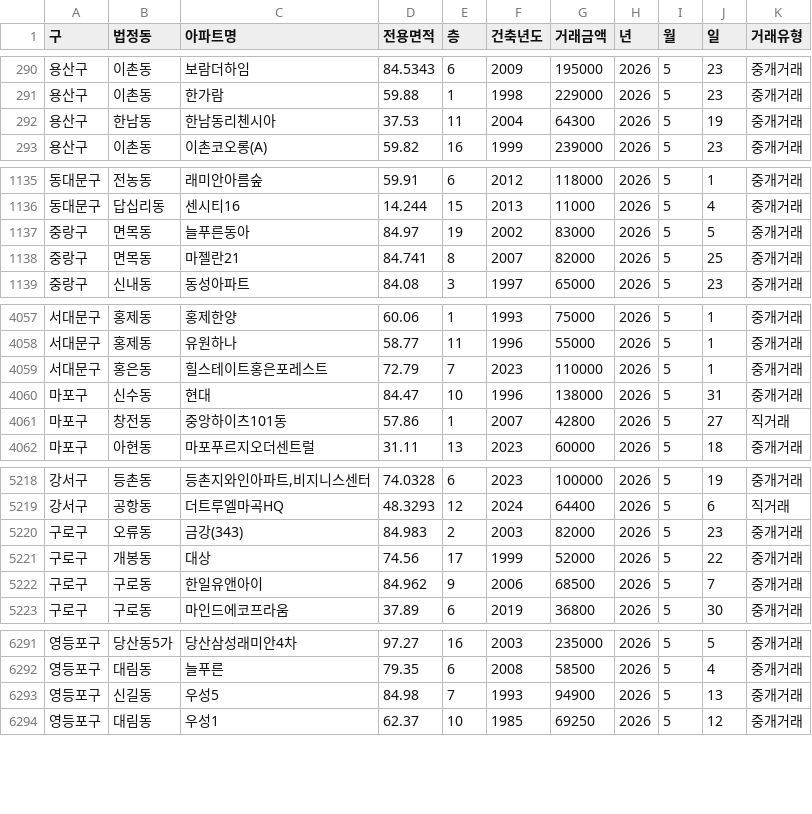
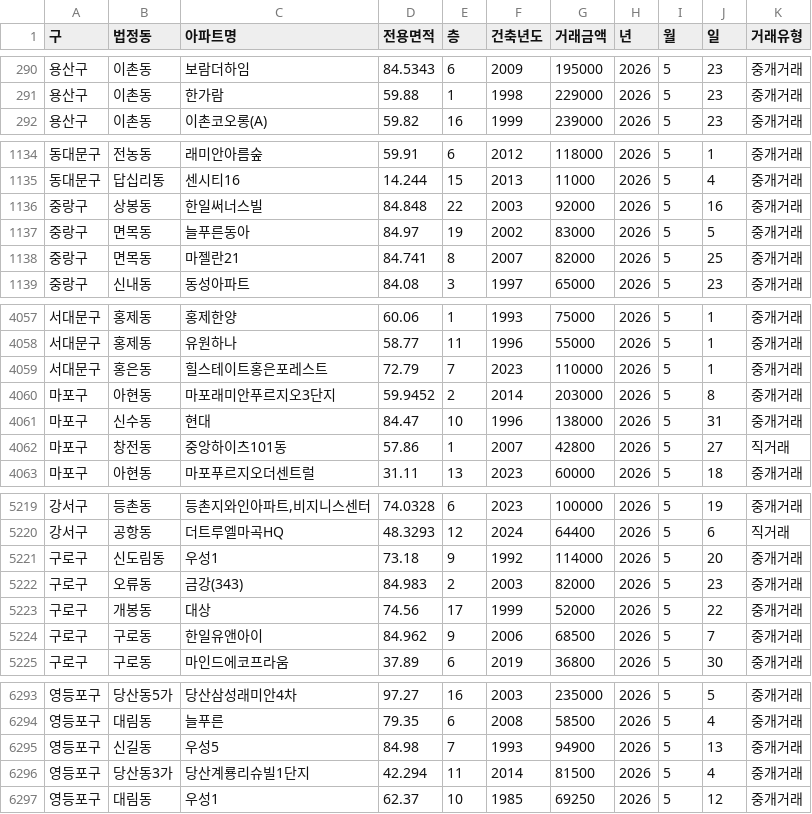
Before and after one commit to sean794/Real-Estate, a CSV file: data/apt_trade/202605.csv, drawn as a sheet; only a part is shown, gaps mark what is left out; removed rows and columns are numbered as before the commit, all else as after; the diff covers the shown part only; the diff names each change by its address in the sheet, - before the commit and + after, or states it on an @@ line.

```diff
--- a/data/apt_trade/202605.csv
+++ b/data/apt_trade/202605.csv
-row 292: 용산구 | 한남동 | 한남동리첸시아 | 37.53 | 11 | 2004 | 64300 | 2026 | 5 | 19 | 중개거래
+row 1136: 중랑구 | 상봉동 | 한일써너스빌 | 84.848 | 22 | 2003 | 92000 | 2026 | 5 | 16 | 중개거래
+row 4060: 마포구 | 아현동 | 마포래미안푸르지오3단지 | 59.9452 | 2 | 2014 | 203000 | 2026 | 5 | 8 | 중개거래
+row 5221: 구로구 | 신도림동 | 우성1 | 73.18 | 9 | 1992 | 114000 | 2026 | 5 | 20 | 중개거래
+row 6296: 영등포구 | 당산동3가 | 당산계룡리슈빌1단지 | 42.294 | 11 | 2014 | 81500 | 2026 | 5 | 4 | 중개거래
```
Also changed, not shown: 3 added rows elsewhere in this file, 6 other files.
